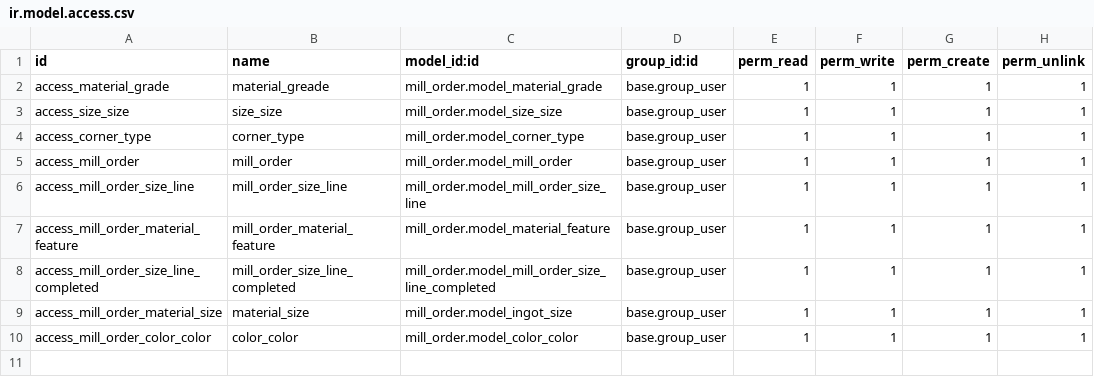
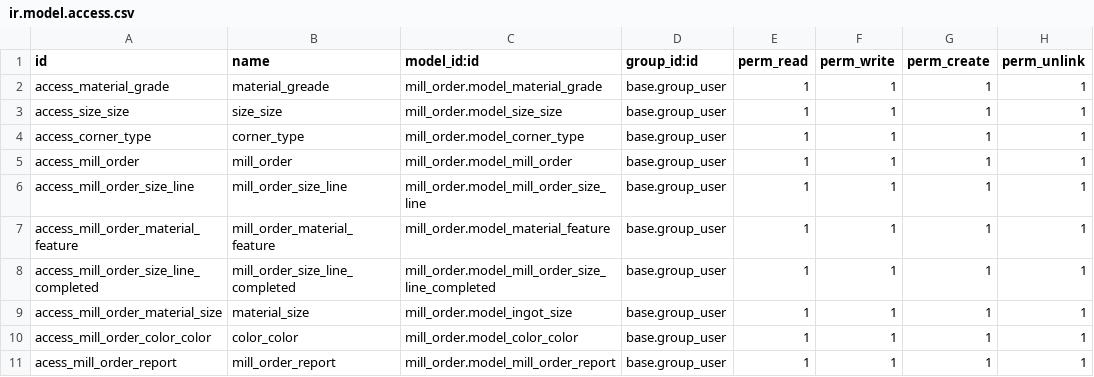
Before and after one commit to shivam1111/singla17, a CSV file: mill_order/security/ir.model.access.csv, drawn as a sheet.

Commit message:
mill_order_view.xml mill_order_report_view.xml added

```diff
--- a/mill_order/security/ir.model.access.csv
+++ b/mill_order/security/ir.model.access.csv
@@ -10 +10,2 @@ access_mill_order_material_size,material_size,mill_order.model_ingot_size,base.g
 access_mill_order_color_color,color_color,mill_order.model_color_color,base.group_user,1,1,1,1
+acess_mill_order_report,mill_order_report,mill_order.model_mill_order_report,base.group_user,1,1,1,1
```
Also changed, not shown: 6 other files.
